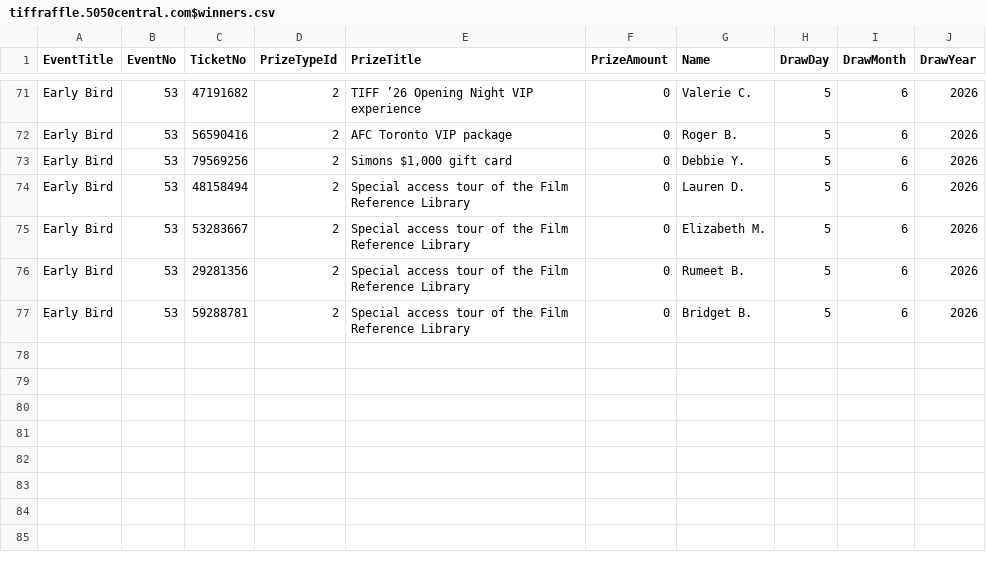
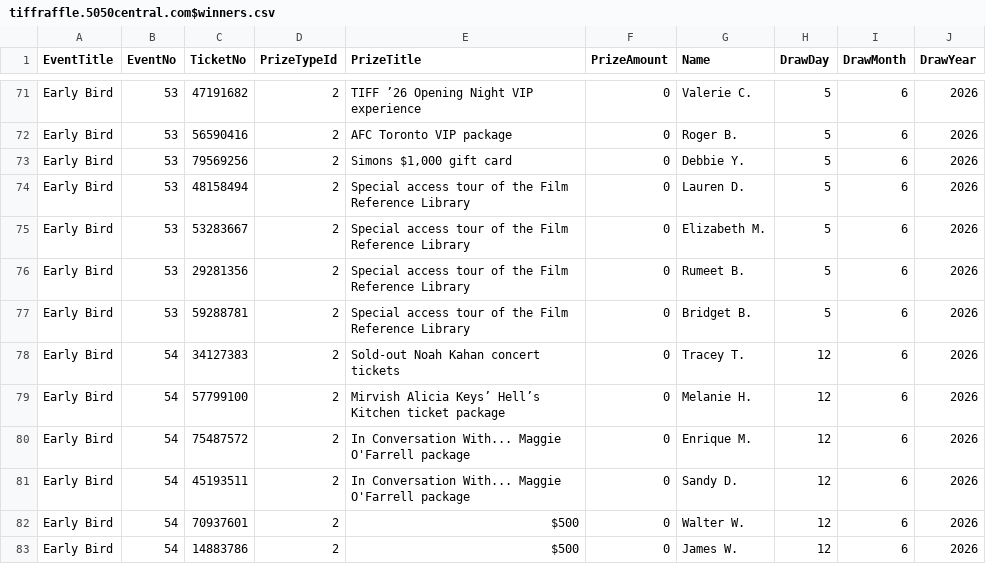
Before and after one commit to AscendFS/winners-list, a CSV file: tiffraffle.5050central.com$winners.csv, drawn as a sheet; only a part is shown, gaps mark what is left out; the diff names each change by its address in the sheet, - before the commit and + after, or states it on an @@ line.

Commit message:
Update tiffraffle.5050central.com$winners.csv

```diff
--- a/tiffraffle.5050central.com$winners.csv
+++ b/tiffraffle.5050central.com$winners.csv
+row 78: Early Bird | 54 | 34127383 | 2 | Sold-out Noah Kahan concert tickets | 0 | Tracey T. | 12 | 6 | 2026
+row 79: Early Bird | 54 | 57799100 | 2 | Mirvish Alicia Keys’ Hell’s Kitchen ticket package | 0 | Melanie H. | 12 | 6 | 2026
+row 80: Early Bird | 54 | 75487572 | 2 | In Conversation With... Maggie O'Farrell package | 0 | Enrique M. | 12 | 6 | 2026
+row 81: Early Bird | 54 | 45193511 | 2 | In Conversation With... Maggie O'Farrell package | 0 | Sandy D. | 12 | 6 | 2026
+row 82: Early Bird | 54 | 70937601 | 2 | $500 | 0 | Walter W. | 12 | 6 | 2026
+row 83: Early Bird | 54 | 14883786 | 2 | $500 | 0 | James W. | 12 | 6 | 2026
```
